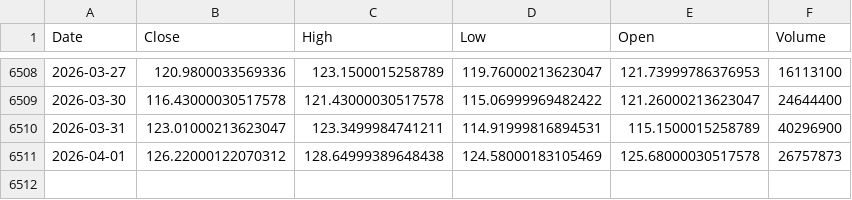
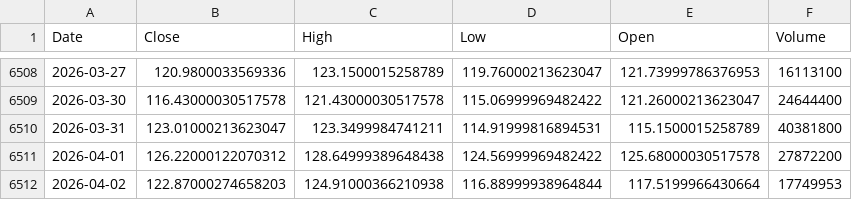
Before and after one commit to kittycapital/etf-seasonality, a CSV file: data/EWY.csv, drawn as a sheet; only a part is shown, gaps mark what is left out.

```diff
--- a/data/EWY.csv
+++ b/data/EWY.csv
@@ -6509,3 +6509,4 @@ Date,Close,High,Low,Open,Volume
 2026-03-30,116.43000030517578,121.43000030517578,115.06999969482422,121.26000213623047,24644400
-2026-03-31,123.01000213623047,123.3499984741211,114.91999816894531,115.1500015258789,40296900
-2026-04-01,126.22000122070312,128.64999389648438,124.58000183105469,125.68000030517578,26757873
+2026-03-31,123.01000213623047,123.3499984741211,114.91999816894531,115.1500015258789,40381800
+2026-04-01,126.22000122070312,128.64999389648438,124.56999969482422,125.68000030517578,27872200
+2026-04-02,122.87000274658203,124.91000366210938,116.88999938964844,117.5199966430664,17749953
```
Also changed, not shown: data/EEM.csv, data/ETH_USD.csv, 12 other files.
